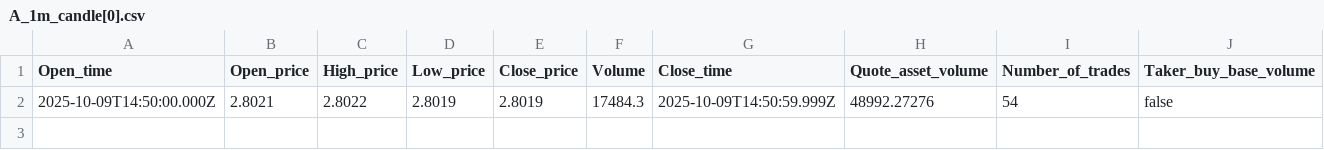
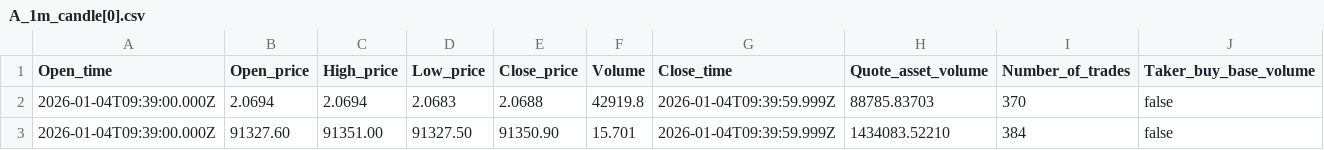
Before and after one commit to israice/PieHook, a CSV file: CORE/4_Data/A_1m_candle[0].csv, drawn as a sheet; only a part is shown; removed rows and columns are numbered as before the commit, all else as after; rows hold the shown columns only; the diff names each change by its address in the sheet, - before the commit and + after, or states it on an @@ line.

Commit message:
v0.0.7 - fxed redis websocket and A_get_candle[0]_from_redis

```diff
--- a/CORE/4_Data/A_1m_candle[0].csv
+++ b/CORE/4_Data/A_1m_candle[0].csv
-row 2: 2025-10-09T14:50:00.000Z | 2.8021 | 2.8022 | 2.8019 | 2.8019 | 17484.3 | 2025-10-09T14:50:59.999Z | 48992.27276 | 54 | false
+row 2: 2026-01-04T09:39:00.000Z | 2.0694 | 2.0694 | 2.0683 | 2.0688 | 42919.8 | 2026-01-04T09:39:59.999Z | 88785.83703 | 370 | false
+row 3: 2026-01-04T09:39:00.000Z | 91327.60 | 91351.00 | 91327.50 | 91350.90 | 15.701 | 2026-01-04T09:39:59.999Z | 1434083.52210 | 384 | false
```
Also changed, not shown: CORE/4_Data/Z_1m_candle[0].csv, 10 other files.
